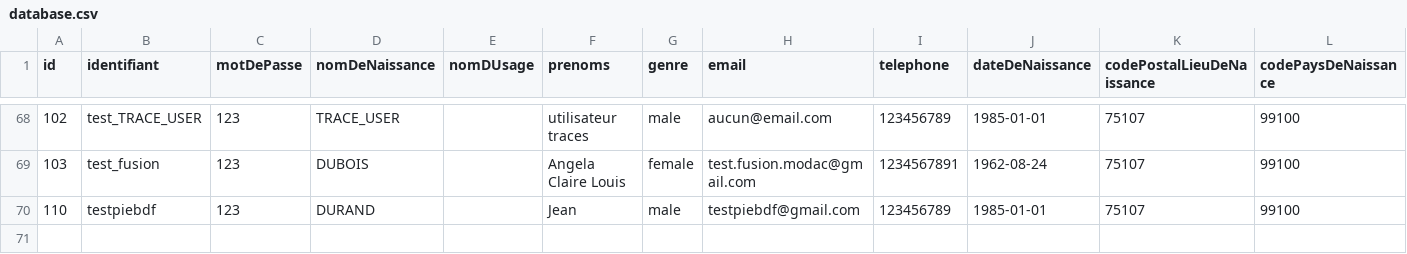
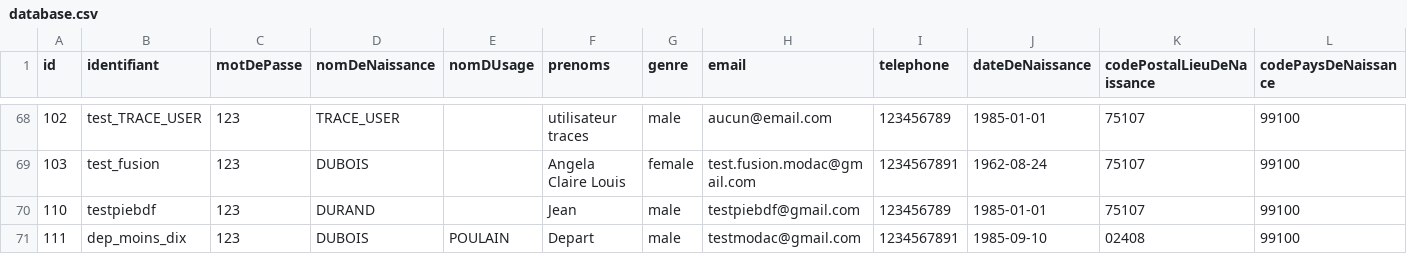
Before and after one commit to france-connect/identity-provider-example, a CSV file: database.csv, drawn as a sheet; only a part is shown, gaps mark what is left out; rows hold the shown columns only; the diff names each change by its address in the sheet, - before the commit and + after, or states it on an @@ line.

```diff
--- a/database.csv
+++ b/database.csv
+row 71: 111 | dep_moins_dix | 123 | DUBOIS | POULAIN | Depart | male | testmodac@gmail.com | 1234567891 | 1985-09-10 | 02408 | 99100
```
